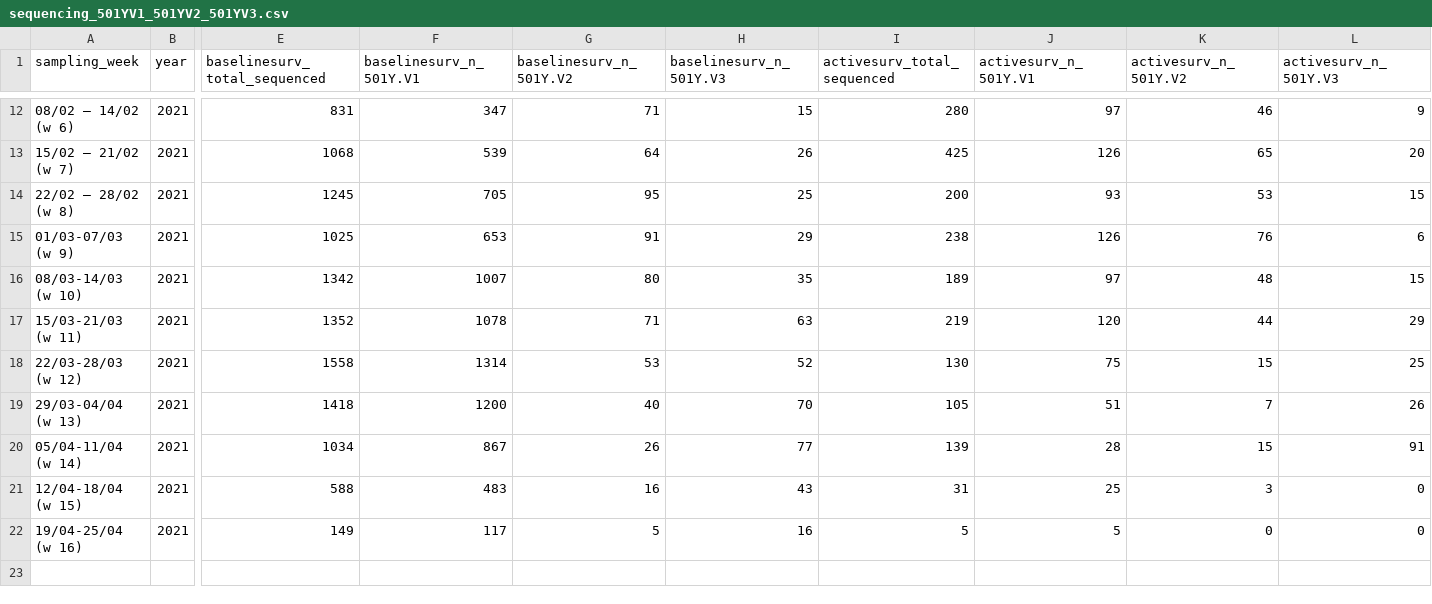
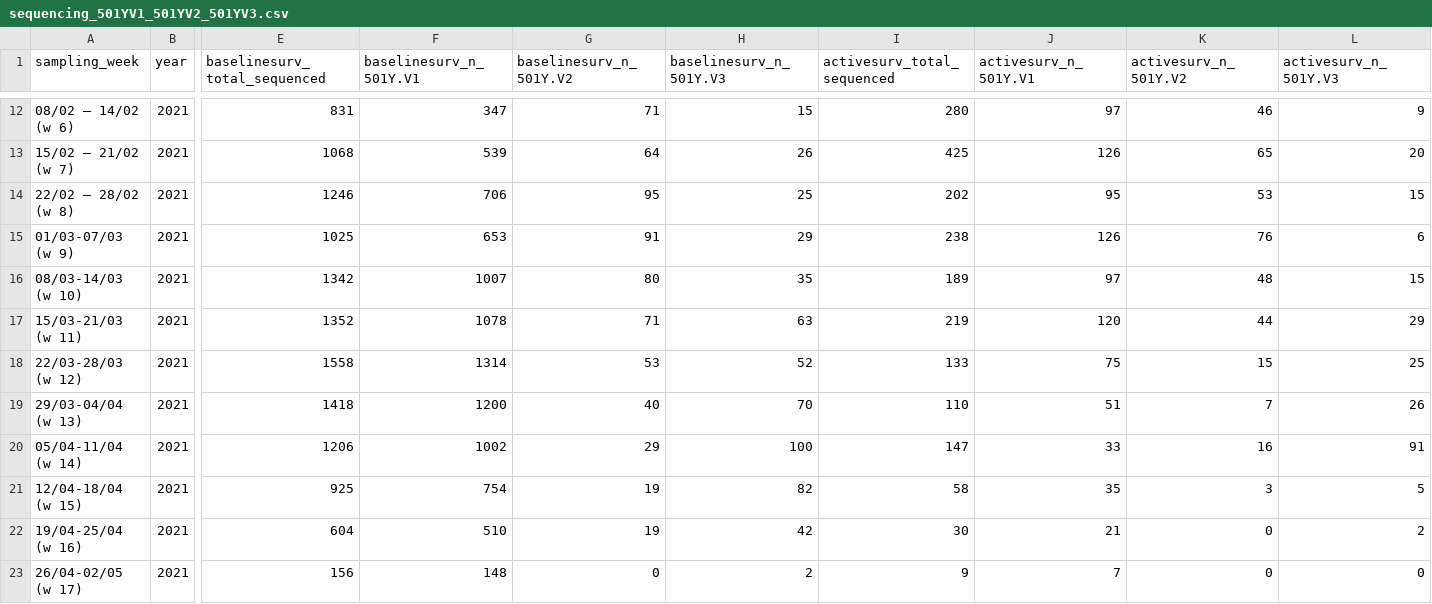
Before and after one commit to tomwenseleers/LineageExplorer, a CSV file: data/be_latest/sequencing_501YV1_501YV2_501YV3.csv, drawn as a sheet; only a part is shown, gaps mark what is left out; rows hold the shown columns only; the diff names each change by its address in the sheet, - before the commit and + after, or states it on an @@ line.

```diff
--- a/data/be_latest/sequencing_501YV1_501YV2_501YV3.csv
+++ b/data/be_latest/sequencing_501YV1_501YV2_501YV3.csv
-E14 (baselinesurv_total_sequenced): 1245
+E14 (baselinesurv_total_sequenced): 1246
-F14 (baselinesurv_n_501Y.V1): 705
+F14 (baselinesurv_n_501Y.V1): 706
-I14 (activesurv_total_sequenced): 200
+I14 (activesurv_total_sequenced): 202
-J14 (activesurv_n_501Y.V1): 93
+J14 (activesurv_n_501Y.V1): 95
-I18 (activesurv_total_sequenced): 130
+I18 (activesurv_total_sequenced): 133
-I19 (activesurv_total_sequenced): 105
+I19 (activesurv_total_sequenced): 110
-E20 (baselinesurv_total_sequenced): 1034
+E20 (baselinesurv_total_sequenced): 1206
-F20 (baselinesurv_n_501Y.V1): 867
+F20 (baselinesurv_n_501Y.V1): 1002
-G20 (baselinesurv_n_501Y.V2): 26
+G20 (baselinesurv_n_501Y.V2): 29
-H20 (baselinesurv_n_501Y.V3): 77
+H20 (baselinesurv_n_501Y.V3): 100
-I20 (activesurv_total_sequenced): 139
+I20 (activesurv_total_sequenced): 147
-J20 (activesurv_n_501Y.V1): 28
+J20 (activesurv_n_501Y.V1): 33
-K20 (activesurv_n_501Y.V2): 15
+K20 (activesurv_n_501Y.V2): 16
-E21 (baselinesurv_total_sequenced): 588
+E21 (baselinesurv_total_sequenced): 925
-F21 (baselinesurv_n_501Y.V1): 483
+F21 (baselinesurv_n_501Y.V1): 754
-G21 (baselinesurv_n_501Y.V2): 16
+G21 (baselinesurv_n_501Y.V2): 19
-H21 (baselinesurv_n_501Y.V3): 43
+H21 (baselinesurv_n_501Y.V3): 82
-I21 (activesurv_total_sequenced): 31
+I21 (activesurv_total_sequenced): 58
-J21 (activesurv_n_501Y.V1): 25
+J21 (activesurv_n_501Y.V1): 35
-L21 (activesurv_n_501Y.V3): 0
+L21 (activesurv_n_501Y.V3): 5
-E22 (baselinesurv_total_sequenced): 149
+E22 (baselinesurv_total_sequenced): 604
-F22 (baselinesurv_n_501Y.V1): 117
+F22 (baselinesurv_n_501Y.V1): 510
-G22 (baselinesurv_n_501Y.V2): 5
+G22 (baselinesurv_n_501Y.V2): 19
-H22 (baselinesurv_n_501Y.V3): 16
+H22 (baselinesurv_n_501Y.V3): 42
-I22 (activesurv_total_sequenced): 5
+I22 (activesurv_total_sequenced): 30
-J22 (activesurv_n_501Y.V1): 5
+J22 (activesurv_n_501Y.V1): 21
-L22 (activesurv_n_501Y.V3): 0
+L22 (activesurv_n_501Y.V3): 2
+row 23: 26/04-02/05 (w 17) | 2021 | 156 | 148 | 0 | 2 | 9 | 7 | 0 | 0
```
Also changed, not shown: 32 other files.
